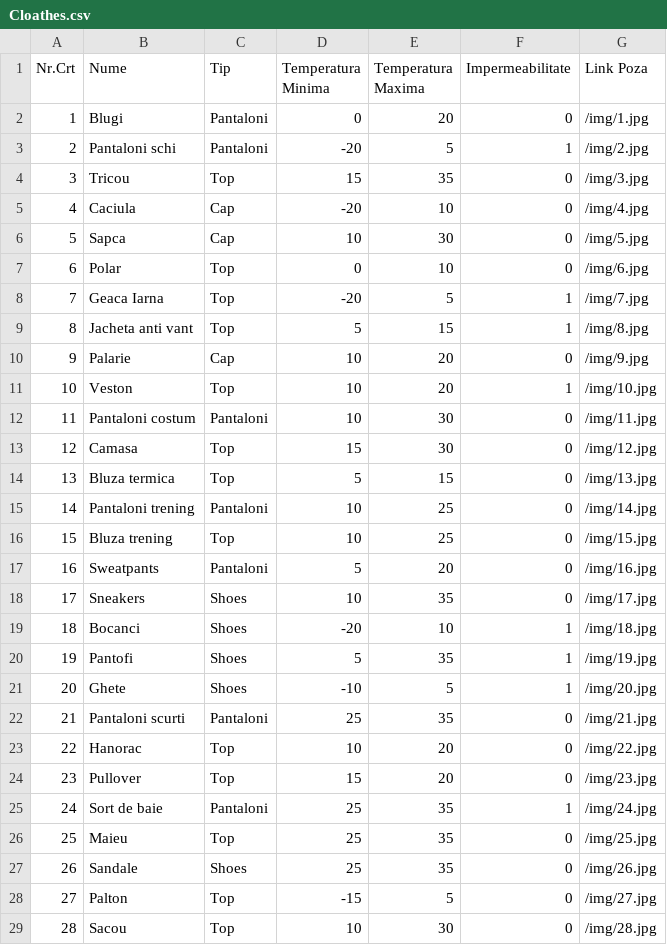
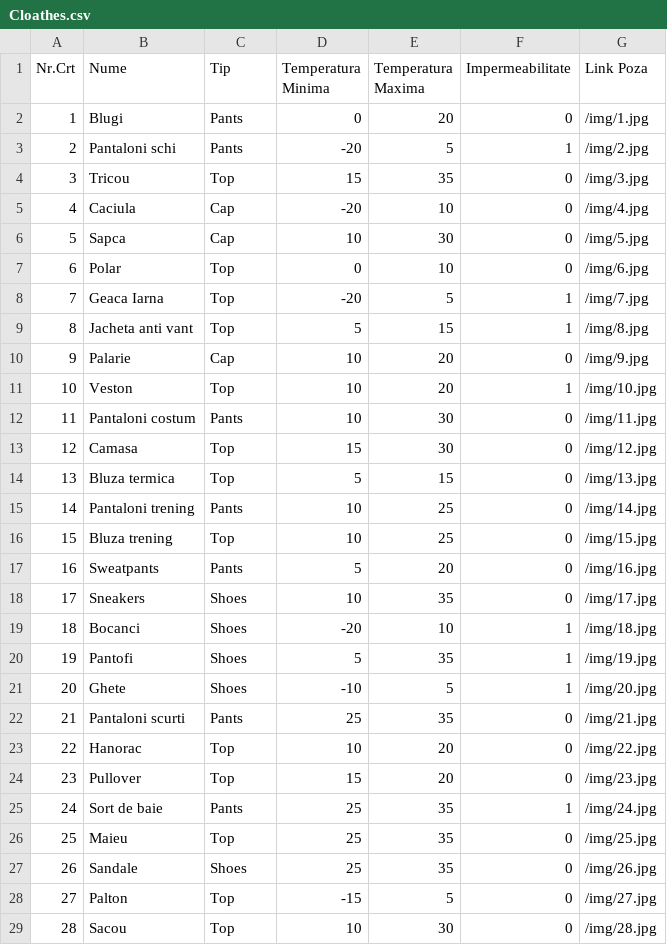
Before and after one commit to AlexNisulescu/CloathingSelector, a CSV file: Cloathes.csv, drawn as a sheet.

Commit message:
Am modificat denumirea de la coloana tip
Signed-off-by: Alexandru Nisulescu <alex.nisulescu1998@gmail.com>

```diff
--- a/Cloathes.csv
+++ b/Cloathes.csv
@@ -1,4 +1,4 @@
 Nr.Crt,Nume,Tip,Temperatura Minima,Temperatura Maxima,Impermeabilitate,Link Poza
-1,Blugi,Pantaloni,0,20,0,/img/1.jpg
-2,Pantaloni schi,Pantaloni,-20,5,1,/img/2.jpg
+1,Blugi,Pants,0,20,0,/img/1.jpg
+2,Pantaloni schi,Pants,-20,5,1,/img/2.jpg
 3,Tricou,Top,15,35,0,/img/3.jpg
@@ -11,8 +11,8 @@
 10,Veston,Top,10,20,1,/img/10.jpg
-11,Pantaloni costum,Pantaloni,10,30,0,/img/11.jpg
+11,Pantaloni costum,Pants,10,30,0,/img/11.jpg
 12,Camasa,Top,15,30,0,/img/12.jpg
 13,Bluza termica,Top,5,15,0,/img/13.jpg
-14,Pantaloni trening,Pantaloni,10,25,0,/img/14.jpg
+14,Pantaloni trening,Pants,10,25,0,/img/14.jpg
 15,Bluza trening,Top,10,25,0,/img/15.jpg
-16,Sweatpants,Pantaloni,5,20,0,/img/16.jpg
+16,Sweatpants,Pants,5,20,0,/img/16.jpg
 17,Sneakers,Shoes,10,35,0,/img/17.jpg
@@ -21,6 +21,6 @@
 20,Ghete,Shoes,-10,5,1,/img/20.jpg
-21,Pantaloni scurti,Pantaloni,25,35,0,/img/21.jpg
+21,Pantaloni scurti,Pants,25,35,0,/img/21.jpg
 22,Hanorac,Top,10,20,0,/img/22.jpg
 23,Pullover,Top,15,20,0,/img/23.jpg
-24,Sort de baie,Pantaloni,25,35,1,/img/24.jpg
+24,Sort de baie,Pants,25,35,1,/img/24.jpg
 25,Maieu,Top,25,35,0,/img/25.jpg
```
